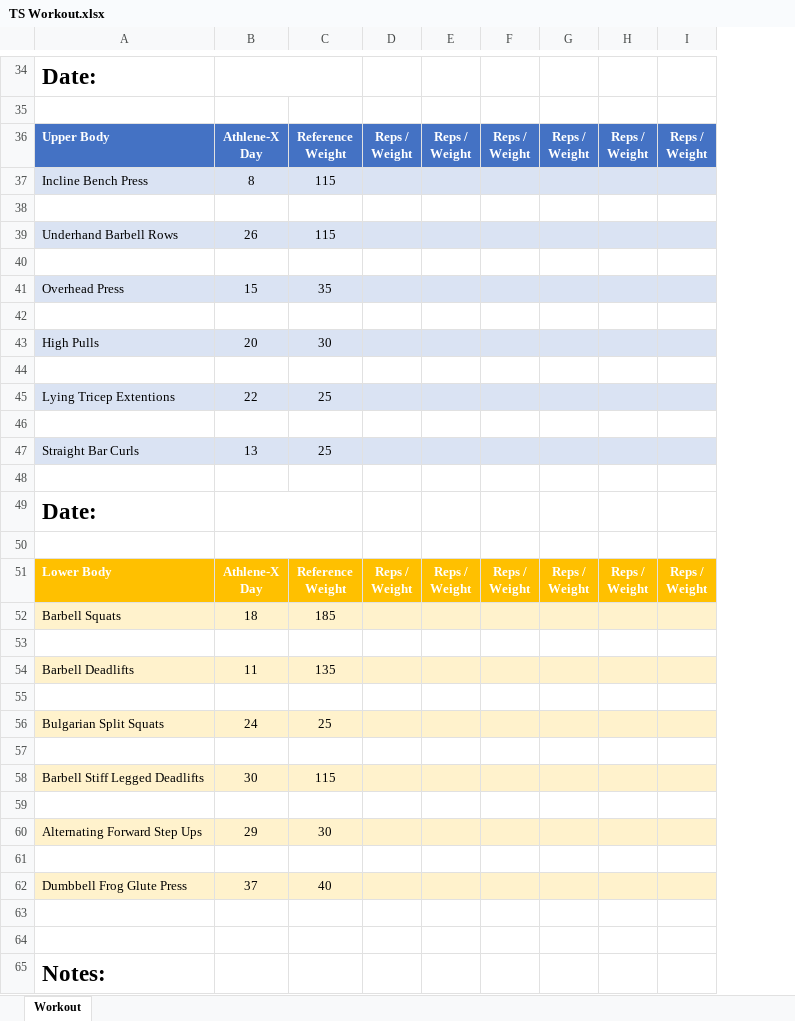
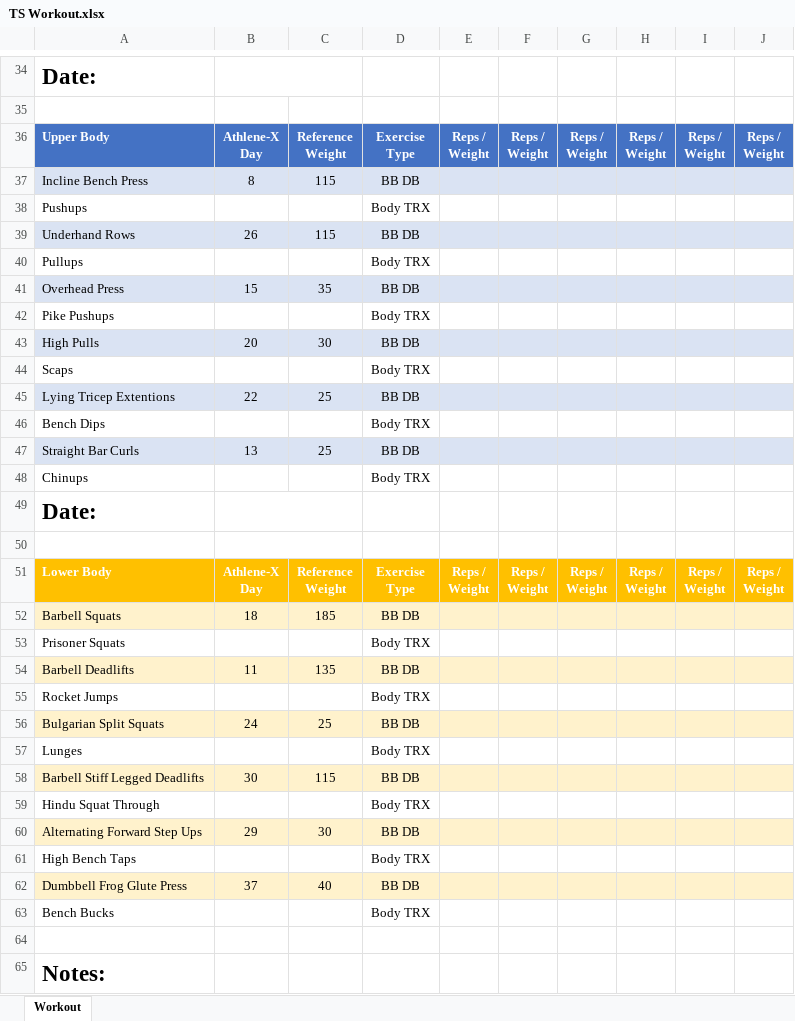
Before and after one commit to tsvsss/Workout, an Excel workbook: TS Workout.xlsx, sheet Workout, drawn as a sheet; only a part is shown, gaps mark what is left out; values as stored, in another font and other column widths than the file's, no borders; ↵ is a line break in a cell; the diff covers the shown part only; the diff names each change by its address in the sheet, - before the commit and + after, or states it on an @@ line.

Commit message:
Update TS Workout.xlsx

```diff
--- a/TS Workout.xlsx (sheet Workout)
+++ b/TS Workout.xlsx (sheet Workout)
+column D, rows 36-63: Exercise ↵ Type | BB DB | Body TRX | BB DB | Body TRX | BB DB | Body TRX | BB DB | Body TRX | BB DB | Body TRX | BB DB | Body TRX |  |  | Exercise ↵ Type | BB DB | Body TRX | BB DB | Body TRX | BB DB | Body TRX | BB DB | Body TRX | BB DB | Body TRX | BB DB | Body TRX
-row 38: (empty)
+row 38: Pushups |  |  | Body TRX
-A39: Underhand Barbell Rows
+A39: Underhand Rows
-row 40: (empty)
+row 40: Pullups |  |  | Body TRX
-row 42: (empty)
+row 42: Pike Pushups |  |  | Body TRX
-row 44: (empty)
+row 44: Scaps |  |  | Body TRX
-row 46: (empty)
+row 46: Bench Dips |  |  | Body TRX
-row 48: (empty)
+row 48: Chinups |  |  | Body TRX
-row 53: (empty)
+row 53: Prisoner Squats |  |  | Body TRX
-row 55: (empty)
+row 55: Rocket Jumps |  |  | Body TRX
-row 57: (empty)
+row 57: Lunges |  |  | Body TRX
-row 59: (empty)
+row 59: Hindu Squat Through |  |  | Body TRX
-row 61: (empty)
+row 61: High Bench Taps |  |  | Body TRX
-row 63: (empty)
+row 63: Bench Bucks |  |  | Body TRX
```
Also changed, not shown: 25 edited cells elsewhere in this sheet.
